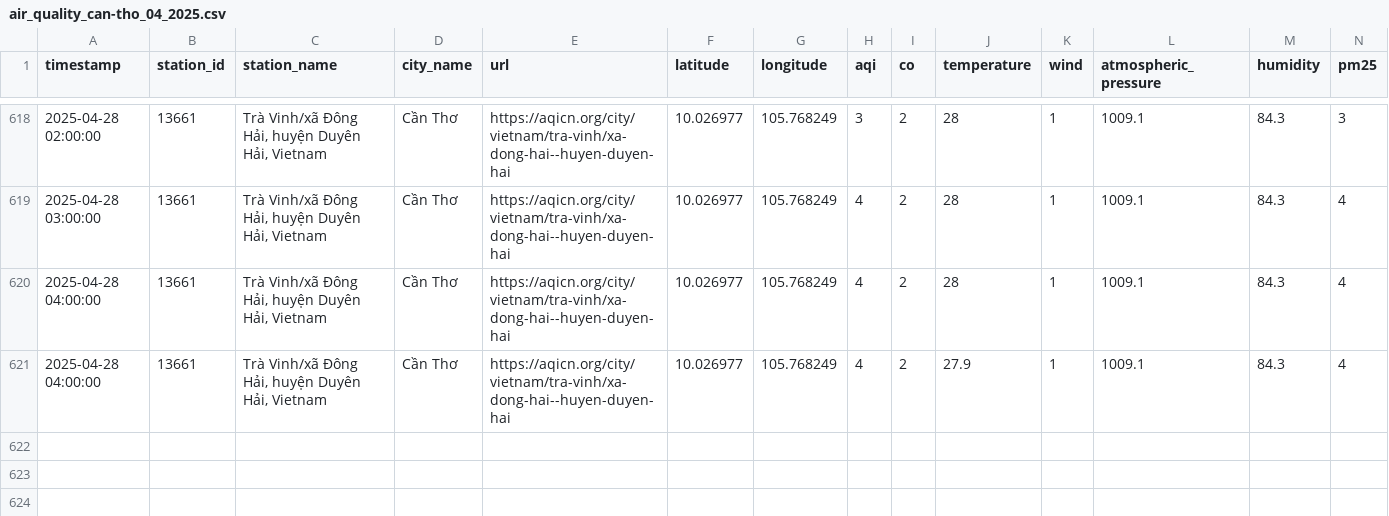
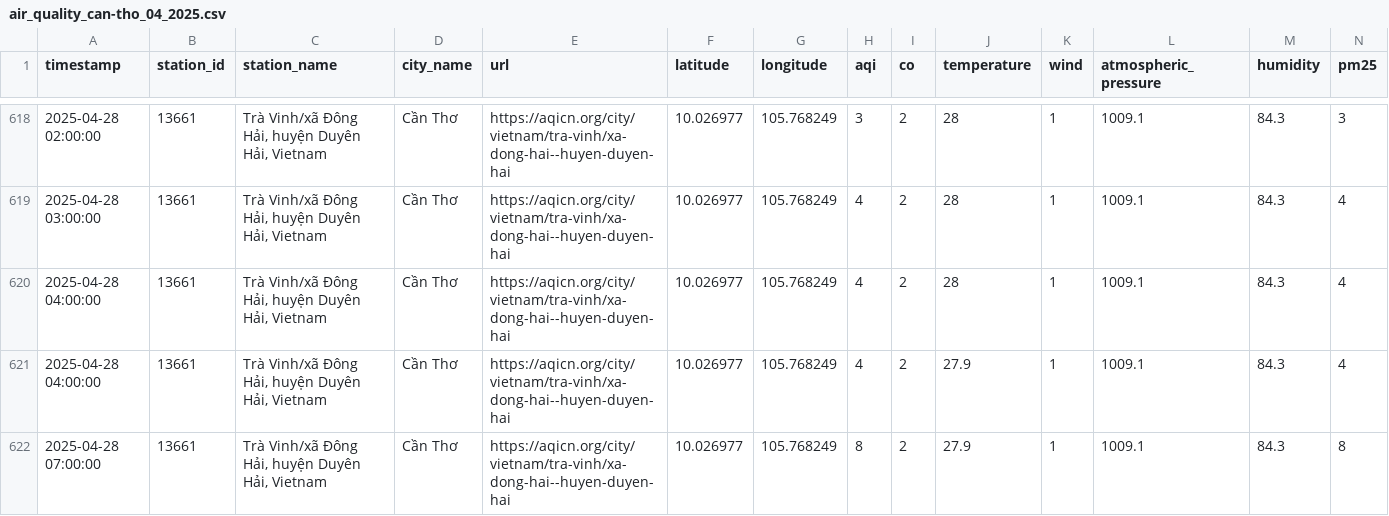
Before and after one commit to QuanIsMe7303/vietnam-air-quality-crawler, a CSV file: result/can-tho/air_quality_can-tho_04_2025.csv, drawn as a sheet; only a part is shown, gaps mark what is left out; rows hold the shown columns only; the diff names each change by its address in the sheet, - before the commit and + after, or states it on an @@ line.

```diff
--- a/result/can-tho/air_quality_can-tho_04_2025.csv
+++ b/result/can-tho/air_quality_can-tho_04_2025.csv
+row 622: 2025-04-28 07:00:00 | 13661 | Trà Vinh/xã Đông Hải, huyện Duyên Hải, Vietnam | Cần Thơ | https://aqicn.org/city/vietnam/tra-vinh/xa-dong-hai--huyen-duyen-hai | 10.026977 | 105.768249 | 8 | 2 | 27.9 | 1 | 1009.1 | 84.3 | 8
```
Also changed, not shown: result/cao-bang/air_quality_cao-bang_04_2025.csv, result/da-nang/air_quality_da-nang_04_2025.csv, 7 other files.
